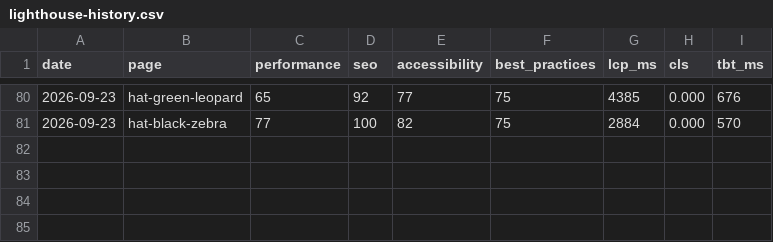
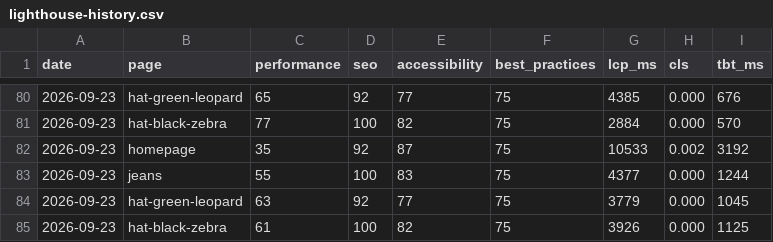
Before and after one commit to asos-koyeshassan/Rabiun-QA, a CSV file: data/lighthouse-history.csv, drawn as a sheet; only a part is shown, gaps mark what is left out.

```diff
--- a/data/lighthouse-history.csv
+++ b/data/lighthouse-history.csv
@@ -81 +81,5 @@ date,page,performance,seo,accessibility,best_practices,lcp_ms,cls,tbt_ms
 2026-09-23,hat-black-zebra,77,100,82,75,2884,0.000,570
+2026-09-23,homepage,35,92,87,75,10533,0.002,3192
+2026-09-23,jeans,55,100,83,75,4377,0.000,1244
+2026-09-23,hat-green-leopard,63,92,77,75,3779,0.000,1045
+2026-09-23,hat-black-zebra,61,100,82,75,3926,0.000,1125
```
Also changed, not shown: data/check-history.csv, data/run-history.csv, 1 other file.
